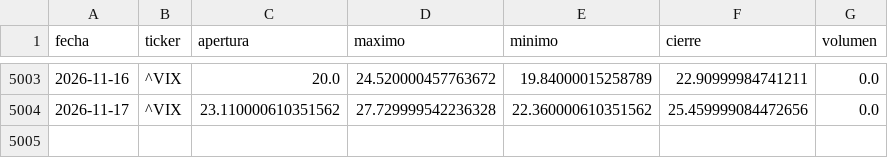
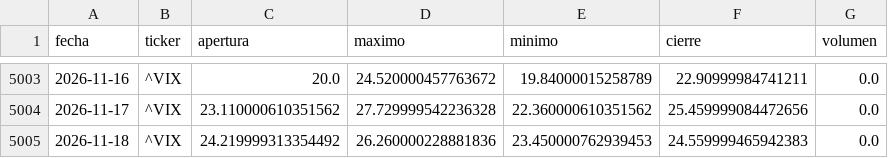
Before and after one commit to theosantacruz13-coder/Panel-bolsa-usa, a CSV file: datos/csv/VIX_diario.csv, drawn as a sheet; only a part is shown, gaps mark what is left out.

```diff
--- a/datos/csv/VIX_diario.csv
+++ b/datos/csv/VIX_diario.csv
@@ -5004 +5004,2 @@ fecha,ticker,apertura,maximo,minimo,cierre,volumen
 2026-11-17,^VIX,23.110000610351562,27.729999542236328,22.360000610351562,25.459999084472656,0.0
+2026-11-18,^VIX,24.219999313354492,26.260000228881836,23.450000762939453,24.559999465942383,0.0
```
Also changed, not shown: datos/csv/DIA_diario.csv, datos/csv/DJI_diario.csv, 18 other files.
